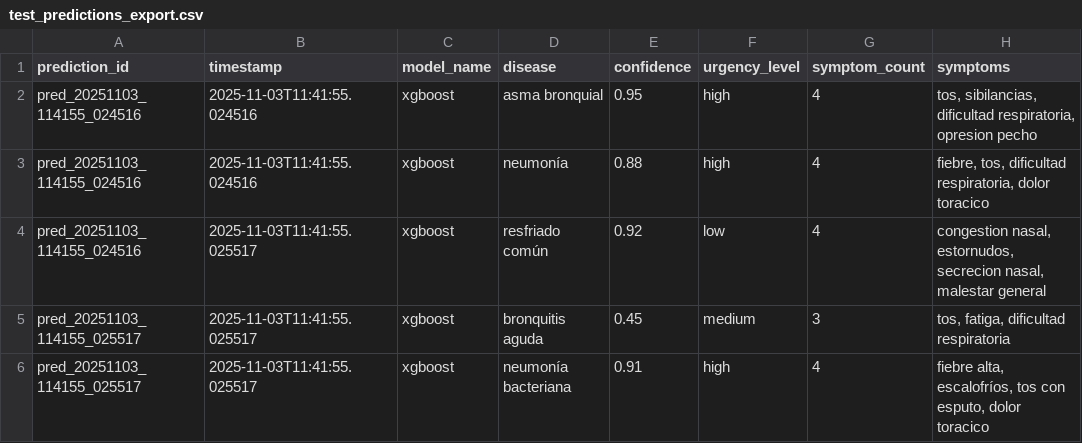
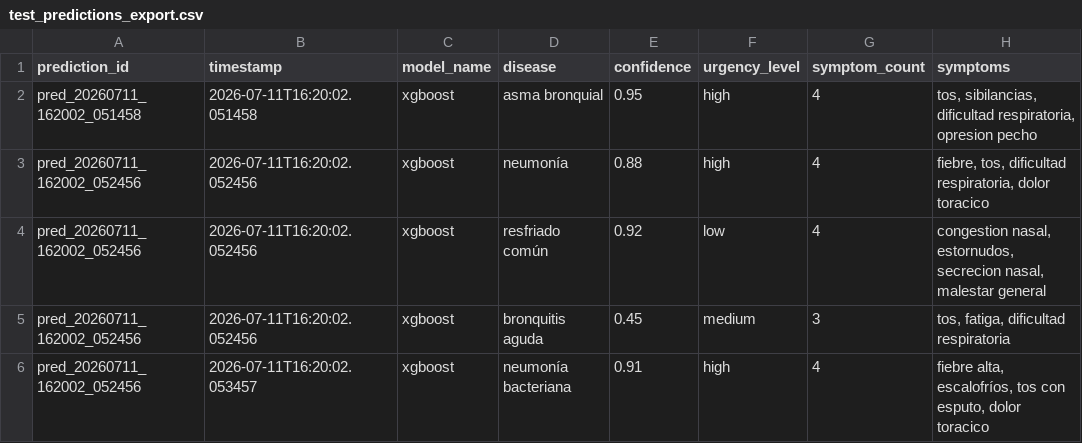
Before and after one commit to Zod0808/Sistema-Web-y-M-vil-para-la-detecci-n-de-enfermedades-respiratorias-en-Tacna-en-2026, a CSV file: ai-services/monitoring/test_predictions_export.csv, drawn as a sheet.

```diff
--- a/ai-services/monitoring/test_predictions_export.csv
+++ b/ai-services/monitoring/test_predictions_export.csv
@@ -1,6 +1,6 @@
 prediction_id,timestamp,model_name,disease,confidence,urgency_level,symptom_count,symptoms
-pred_20251103_114155_024516,2025-11-03T11:41:55.024516,xgboost,asma bronquial,0.95,high,4,"tos, sibilancias, dificultad respiratoria, opresion pecho"
-pred_20251103_114155_024516,2025-11-03T11:41:55.024516,xgboost,neumonía,0.88,high,4,"fiebre, tos, dificultad respiratoria, dolor toracico"
-pred_20251103_114155_024516,2025-11-03T11:41:55.025517,xgboost,resfriado común,0.92,low,4,"congestion nasal, estornudos, secrecion nasal, malestar general"
-pred_20251103_114155_025517,2025-11-03T11:41:55.025517,xgboost,bronquitis aguda,0.45,medium,3,"tos, fatiga, dificultad respiratoria"
-pred_20251103_114155_025517,2025-11-03T11:41:55.025517,xgboost,neumonía bacteriana,0.91,high,4,"fiebre alta, escalofríos, tos con esputo, dolor toracico"
+pred_20260711_162002_051458,2026-07-11T16:20:02.051458,xgboost,asma bronquial,0.95,high,4,"tos, sibilancias, dificultad respiratoria, opresion pecho"
+pred_20260711_162002_052456,2026-07-11T16:20:02.052456,xgboost,neumonía,0.88,high,4,"fiebre, tos, dificultad respiratoria, dolor toracico"
+pred_20260711_162002_052456,2026-07-11T16:20:02.052456,xgboost,resfriado común,0.92,low,4,"congestion nasal, estornudos, secrecion nasal, malestar general"
+pred_20260711_162002_052456,2026-07-11T16:20:02.052456,xgboost,bronquitis aguda,0.45,medium,3,"tos, fatiga, dificultad respiratoria"
+pred_20260711_162002_052456,2026-07-11T16:20:02.053457,xgboost,neumonía bacteriana,0.91,high,4,"fiebre alta, escalofríos, tos con esputo, dolor toracico"
```
Also changed, not shown: 47 other files.
